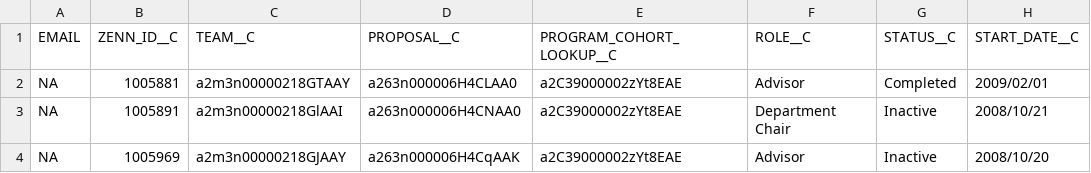
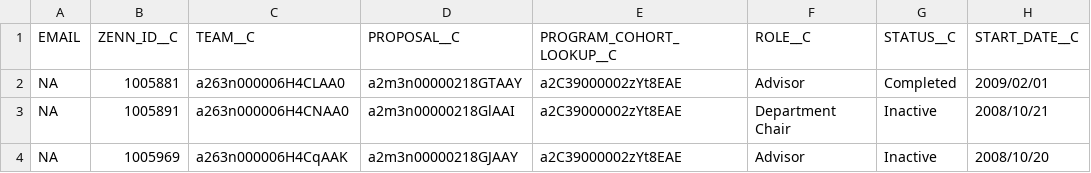
Before and after one commit to Starryz/VW-Summer-Internship, a CSV file: new/2008/no_id_2008.csv, drawn as a sheet; only a part is shown; the diff names each change by its address in the sheet, - before the commit and + after, or states it on an @@ line.

```diff
--- a/new/2008/no_id_2008.csv
+++ b/new/2008/no_id_2008.csv
-C2 (TEAM__C): a2m3n00000218GTAAY
+C2 (TEAM__C): a263n000006H4CLAA0
-D2 (PROPOSAL__C): a263n000006H4CLAA0
+D2 (PROPOSAL__C): a2m3n00000218GTAAY
-C3 (TEAM__C): a2m3n00000218GlAAI
+C3 (TEAM__C): a263n000006H4CNAA0
-D3 (PROPOSAL__C): a263n000006H4CNAA0
+D3 (PROPOSAL__C): a2m3n00000218GlAAI
-C4 (TEAM__C): a2m3n00000218GJAAY
+C4 (TEAM__C): a263n000006H4CqAAK
-D4 (PROPOSAL__C): a263n000006H4CqAAK
+D4 (PROPOSAL__C): a2m3n00000218GJAAY
```
Also changed, not shown: new/2007/member_2007.csv, new/2007/no_id_2007.csv, 2 other files.
